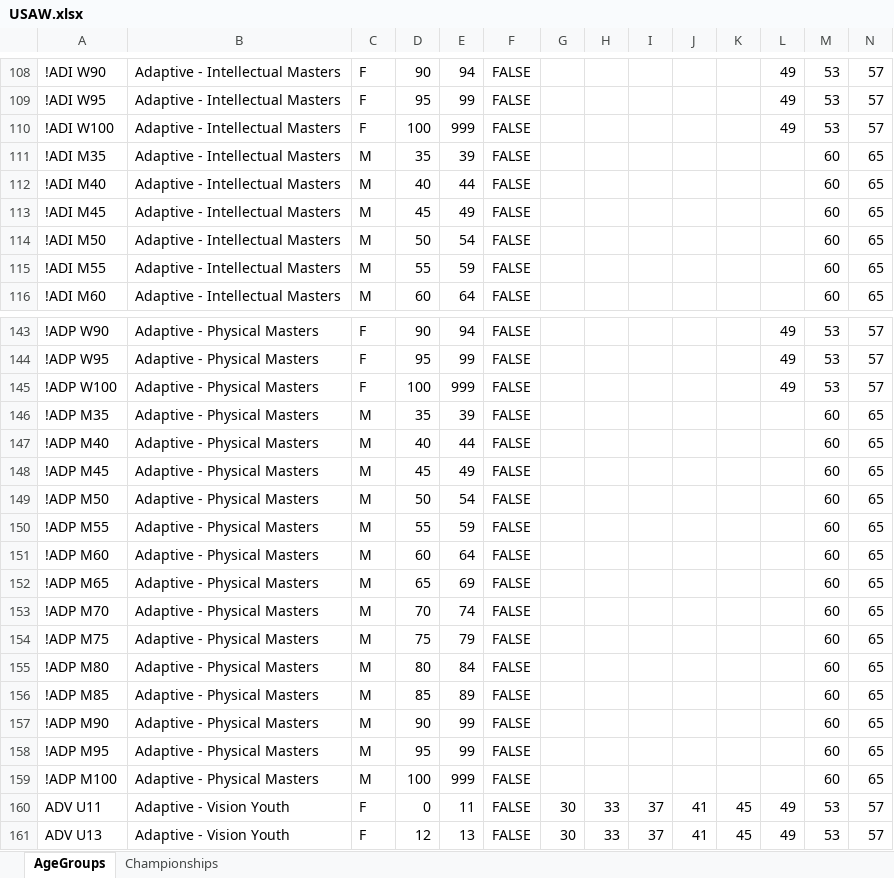
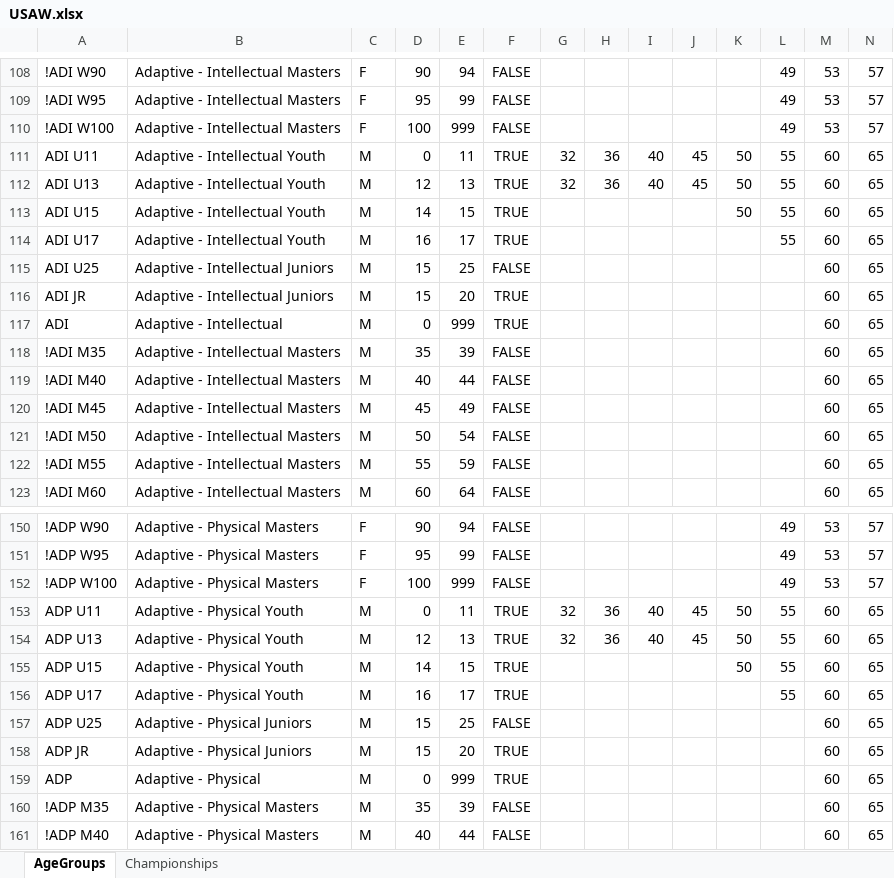
Before and after one commit to nemikor-solutions/usaw-owlcms, an Excel workbook: local/agegroups/USAW.xlsx, sheet AgeGroups, drawn as a sheet; only a part is shown, gaps mark what is left out; the shorter side is filled out with more unchanged rows; values as stored, in another font and other column widths than the file's, no borders; rows hold the shown columns only; the diff covers the shown part only; the diff names each change by its address in the sheet, - before the commit and + after, or states it on an @@ line.

Commit message:
Fix age groups

```diff
--- a/local/agegroups/USAW.xlsx (sheet AgeGroups)
+++ b/local/agegroups/USAW.xlsx (sheet AgeGroups)
+row 111: ADI U11 | Adaptive - Intellectual Youth | M | 0 | 11 | TRUE | 32 | 36 | 40 | 45 | 50 | 55 | 60 | 65
+row 112: ADI U13 | Adaptive - Intellectual Youth | M | 12 | 13 | TRUE | 32 | 36 | 40 | 45 | 50 | 55 | 60 | 65
+row 113: ADI U15 | Adaptive - Intellectual Youth | M | 14 | 15 | TRUE |  |  |  |  | 50 | 55 | 60 | 65
+row 114: ADI U17 | Adaptive - Intellectual Youth | M | 16 | 17 | TRUE |  |  |  |  |  | 55 | 60 | 65
+row 115: ADI U25 | Adaptive - Intellectual Juniors | M | 15 | 25 | FALSE |  |  |  |  |  |  | 60 | 65
+row 116: ADI JR | Adaptive - Intellectual Juniors | M | 15 | 20 | TRUE |  |  |  |  |  |  | 60 | 65
+row 117: ADI | Adaptive - Intellectual | M | 0 | 999 | TRUE |  |  |  |  |  |  | 60 | 65
+row 153: ADP U11 | Adaptive - Physical Youth | M | 0 | 11 | TRUE | 32 | 36 | 40 | 45 | 50 | 55 | 60 | 65
+row 154: ADP U13 | Adaptive - Physical Youth | M | 12 | 13 | TRUE | 32 | 36 | 40 | 45 | 50 | 55 | 60 | 65
+row 155: ADP U15 | Adaptive - Physical Youth | M | 14 | 15 | TRUE |  |  |  |  | 50 | 55 | 60 | 65
+row 156: ADP U17 | Adaptive - Physical Youth | M | 16 | 17 | TRUE |  |  |  |  |  | 55 | 60 | 65
+row 157: ADP U25 | Adaptive - Physical Juniors | M | 15 | 25 | FALSE |  |  |  |  |  |  | 60 | 65
+row 158: ADP JR | Adaptive - Physical Juniors | M | 15 | 20 | TRUE |  |  |  |  |  |  | 60 | 65
+row 159: ADP | Adaptive - Physical | M | 0 | 999 | TRUE |  |  |  |  |  |  | 60 | 65
```
Also changed, not shown: 14 added rows and 7 removed rows elsewhere in this sheet, sheet Championships, 1 other file.
